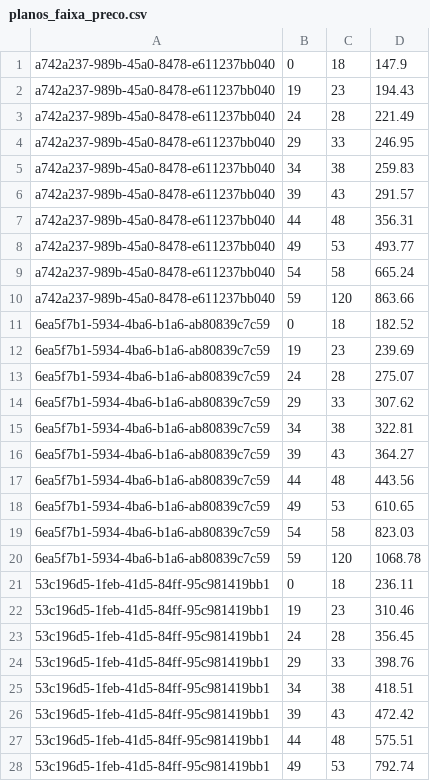
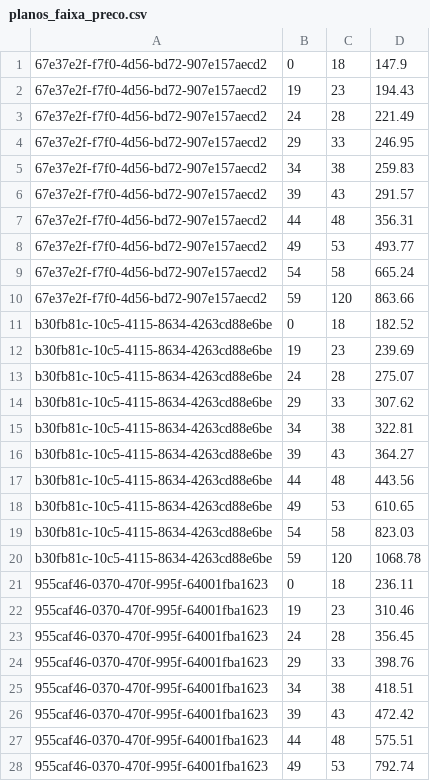
Before and after one commit to Iucasantos/Planilha-para-csv, a CSV file: Output/planos_faixa_preco.csv, drawn as a sheet; only a part is shown; the diff covers the shown part only.

```diff
--- a/Output/planos_faixa_preco.csv
+++ b/Output/planos_faixa_preco.csv
@@ -1,28 +1,28 @@
-a742a237-989b-45a0-8478-e611237bb040,0,18,147.9
-a742a237-989b-45a0-8478-e611237bb040,19,23,194.43
-a742a237-989b-45a0-8478-e611237bb040,24,28,221.49
-a742a237-989b-45a0-8478-e611237bb040,29,33,246.95
-a742a237-989b-45a0-8478-e611237bb040,34,38,259.83
-a742a237-989b-45a0-8478-e611237bb040,39,43,291.57
-a742a237-989b-45a0-8478-e611237bb040,44,48,356.31
-a742a237-989b-45a0-8478-e611237bb040,49,53,493.77
-a742a237-989b-45a0-8478-e611237bb040,54,58,665.24
-a742a237-989b-45a0-8478-e611237bb040,59,120,863.66
-6ea5f7b1-5934-4ba6-b1a6-ab80839c7c59,0,18,182.52
-6ea5f7b1-5934-4ba6-b1a6-ab80839c7c59,19,23,239.69
-6ea5f7b1-5934-4ba6-b1a6-ab80839c7c59,24,28,275.07
-6ea5f7b1-5934-4ba6-b1a6-ab80839c7c59,29,33,307.62
-6ea5f7b1-5934-4ba6-b1a6-ab80839c7c59,34,38,322.81
-6ea5f7b1-5934-4ba6-b1a6-ab80839c7c59,39,43,364.27
-6ea5f7b1-5934-4ba6-b1a6-ab80839c7c59,44,48,443.56
-6ea5f7b1-5934-4ba6-b1a6-ab80839c7c59,49,53,610.65
-6ea5f7b1-5934-4ba6-b1a6-ab80839c7c59,54,58,823.03
-6ea5f7b1-5934-4ba6-b1a6-ab80839c7c59,59,120,1068.78
-53c196d5-1feb-41d5-84ff-95c981419bb1,0,18,236.11
-53c196d5-1feb-41d5-84ff-95c981419bb1,19,23,310.46
-53c196d5-1feb-41d5-84ff-95c981419bb1,24,28,356.45
-53c196d5-1feb-41d5-84ff-95c981419bb1,29,33,398.76
-53c196d5-1feb-41d5-84ff-95c981419bb1,34,38,418.51
-53c196d5-1feb-41d5-84ff-95c981419bb1,39,43,472.42
-53c196d5-1feb-41d5-84ff-95c981419bb1,44,48,575.51
-53c196d5-1feb-41d5-84ff-95c981419bb1,49,53,792.74
+67e37e2f-f7f0-4d56-bd72-907e157aecd2,0,18,147.9
+67e37e2f-f7f0-4d56-bd72-907e157aecd2,19,23,194.43
+67e37e2f-f7f0-4d56-bd72-907e157aecd2,24,28,221.49
+67e37e2f-f7f0-4d56-bd72-907e157aecd2,29,33,246.95
+67e37e2f-f7f0-4d56-bd72-907e157aecd2,34,38,259.83
+67e37e2f-f7f0-4d56-bd72-907e157aecd2,39,43,291.57
+67e37e2f-f7f0-4d56-bd72-907e157aecd2,44,48,356.31
+67e37e2f-f7f0-4d56-bd72-907e157aecd2,49,53,493.77
+67e37e2f-f7f0-4d56-bd72-907e157aecd2,54,58,665.24
+67e37e2f-f7f0-4d56-bd72-907e157aecd2,59,120,863.66
+b30fb81c-10c5-4115-8634-4263cd88e6be,0,18,182.52
+b30fb81c-10c5-4115-8634-4263cd88e6be,19,23,239.69
+b30fb81c-10c5-4115-8634-4263cd88e6be,24,28,275.07
+b30fb81c-10c5-4115-8634-4263cd88e6be,29,33,307.62
+b30fb81c-10c5-4115-8634-4263cd88e6be,34,38,322.81
+b30fb81c-10c5-4115-8634-4263cd88e6be,39,43,364.27
+b30fb81c-10c5-4115-8634-4263cd88e6be,44,48,443.56
+b30fb81c-10c5-4115-8634-4263cd88e6be,49,53,610.65
+b30fb81c-10c5-4115-8634-4263cd88e6be,54,58,823.03
+b30fb81c-10c5-4115-8634-4263cd88e6be,59,120,1068.78
+955caf46-0370-470f-995f-64001fba1623,0,18,236.11
+955caf46-0370-470f-995f-64001fba1623,19,23,310.46
+955caf46-0370-470f-995f-64001fba1623,24,28,356.45
+955caf46-0370-470f-995f-64001fba1623,29,33,398.76
+955caf46-0370-470f-995f-64001fba1623,34,38,418.51
+955caf46-0370-470f-995f-64001fba1623,39,43,472.42
+955caf46-0370-470f-995f-64001fba1623,44,48,575.51
+955caf46-0370-470f-995f-64001fba1623,49,53,792.74
```
Also changed, not shown: 152 edited cells elsewhere in this file, 2 other files.
